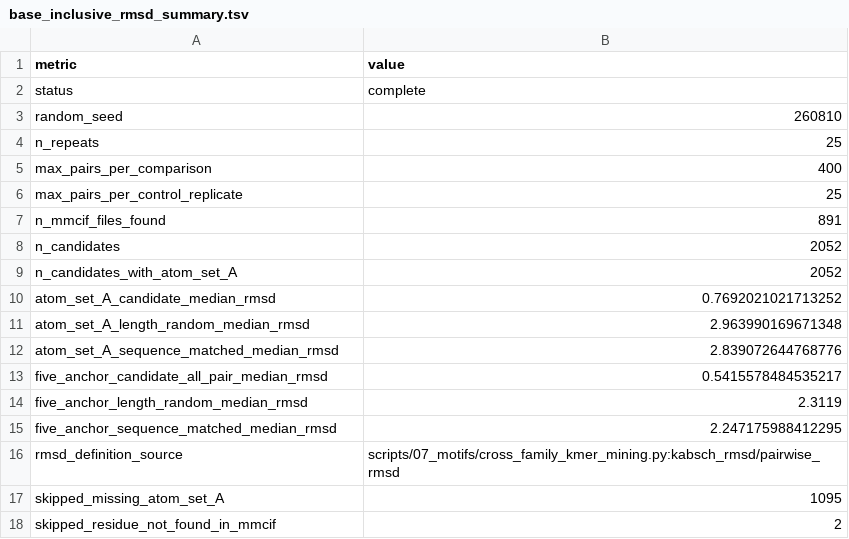
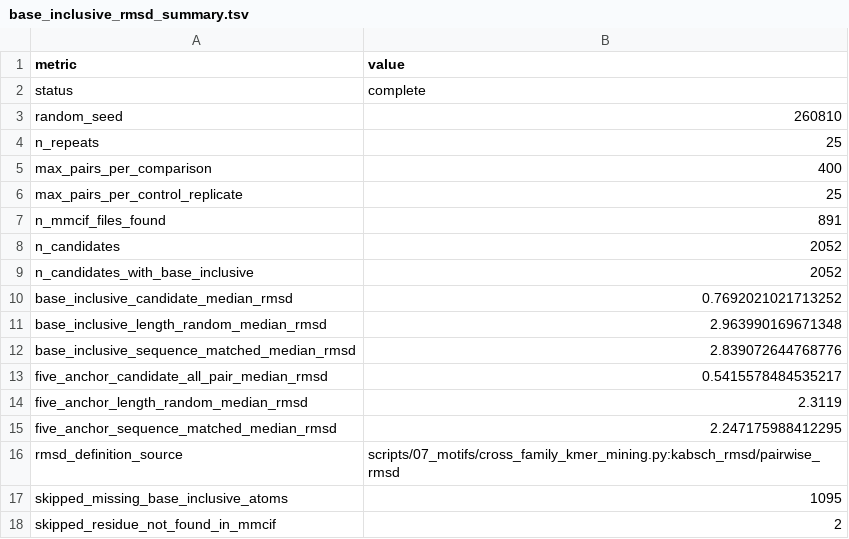
Before and after one commit to Cassie818/RFoldSearch-analysis, a TSV file: files/motifs/word_controls/base_inclusive_rmsd_summary.tsv, drawn as a sheet.

Commit message:
Rename motif RMSD atom set as base-inclusive

```diff
--- a/files/motifs/word_controls/base_inclusive_rmsd_summary.tsv
+++ b/files/motifs/word_controls/base_inclusive_rmsd_summary.tsv
@@ -8,6 +8,6 @@ n_mmcif_files_found	891
 n_candidates	2052
-n_candidates_with_atom_set_A	2052
-atom_set_A_candidate_median_rmsd	0.7692021021713252
-atom_set_A_length_random_median_rmsd	2.963990169671348
-atom_set_A_sequence_matched_median_rmsd	2.839072644768776
+n_candidates_with_base_inclusive	2052
+base_inclusive_candidate_median_rmsd	0.7692021021713252
+base_inclusive_length_random_median_rmsd	2.963990169671348
+base_inclusive_sequence_matched_median_rmsd	2.839072644768776
 five_anchor_candidate_all_pair_median_rmsd	0.5415578484535217
@@ -16,3 +16,3 @@ five_anchor_sequence_matched_median_rmsd	2.247175988412295
 rmsd_definition_source	scripts/07_motifs/cross_family_kmer_mining.py:kabsch_rmsd/pairwise_rmsd
-skipped_missing_atom_set_A	1095
+skipped_missing_base_inclusive_atoms	1095
 skipped_residue_not_found_in_mmcif	2
```
Also changed, not shown: files/motifs/word_controls/base_inclusive_rmsd.tsv, 5 other files.
